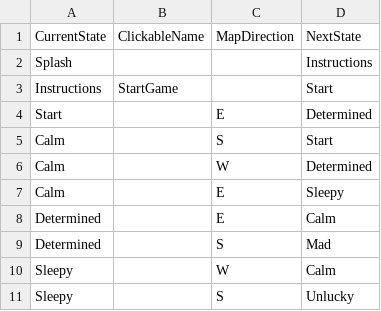
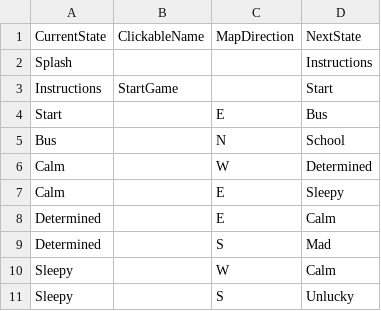
Before and after one commit to Vorple-Sky/Project2, a CSV file: data/interactionTable.csv, drawn as a sheet; only a part is shown.

```diff
--- a/data/interactionTable.csv
+++ b/data/interactionTable.csv
@@ -3,4 +3,4 @@ Splash,,,Instructions
 Instructions,StartGame,,Start
-Start,,E,Determined
-Calm,,S,Start
+Start,,E,Bus
+Bus,,N,School
 Calm,,W,Determined
```
Also changed, not shown: data/adventureStates.csv.
